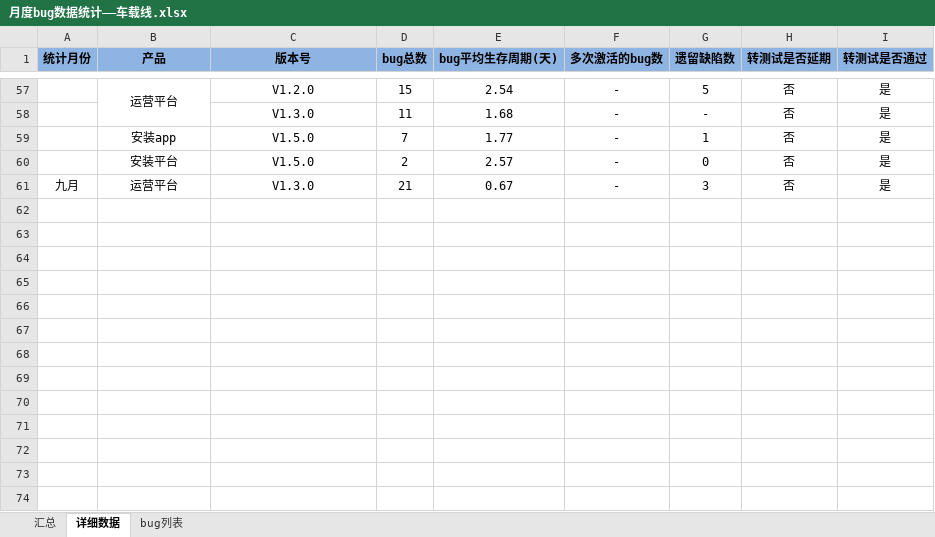
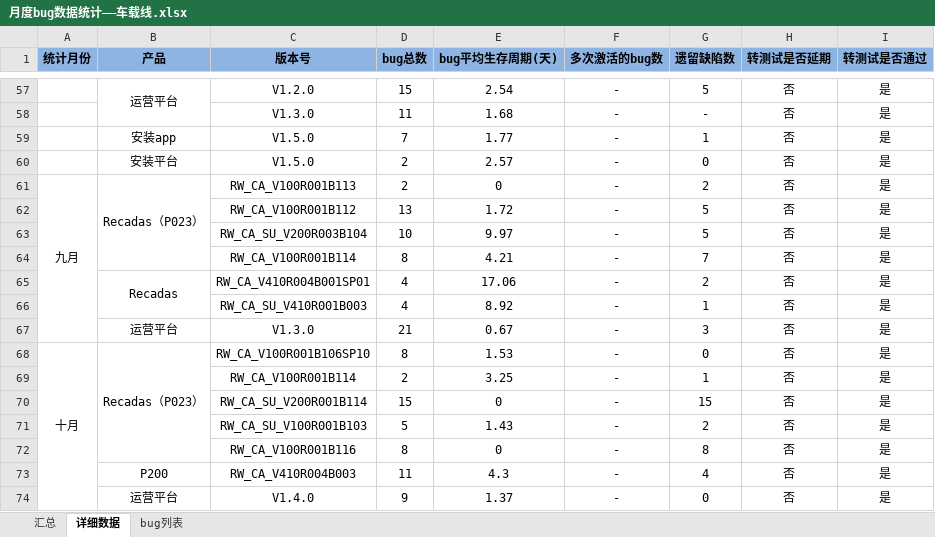
Before and after one commit to chanjumping/-, an Excel workbook: 月度bug数据统计——车载线.xlsx, sheet 详细数据, drawn as a sheet; only a part is shown, gaps mark what is left out; values as stored, in another font and other column widths than the file's, no borders; addresses are those after the commit; the diff names each change by its address in the sheet, - before the commit and + after, or states it on an @@ line.

```diff
--- a/月度bug数据统计——车载线.xlsx (sheet 详细数据)
+++ b/月度bug数据统计——车载线.xlsx (sheet 详细数据)
+row 61: 九月 | Recadas（P023） | RW_CA_V100R001B113 | 2 | 0 | - | 2 | 否 | 是
+row 62:  |  | RW_CA_V100R001B112 | 13 | 1.72 | - | 5 | 否 | 是
+row 63:  |  | RW_CA_SU_V200R003B104 | 10 | 9.97 | - | 5 | 否 | 是
+row 64:  |  | RW_CA_V100R001B114 | 8 | 4.21 | - | 7 | 否 | 是
+row 65:  | Recadas | RW_CA_V410R004B001SP01 | 4 | 17.06 | - | 2 | 否 | 是
+row 66:  |  | RW_CA_SU_V410R001B003 | 4 | 8.92 | - | 1 | 否 | 是
-A67 (统计月份): 九月
+A67 (统计月份): (empty)
+row 68: 十月 | Recadas（P023） | RW_CA_V100R001B106SP10 | 8 | 1.53 | - | 0 | 否 | 是
+row 69:  |  | RW_CA_V100R001B114 | 2 | 3.25 | - | 1 | 否 | 是
+row 70:  |  | RW_CA_SU_V200R001B114 | 15 | 0 | - | 15 | 否 | 是
+row 71:  |  | RW_CA_SU_V100R001B103 | 5 | 1.43 | - | 2 | 否 | 是
+row 72:  |  | RW_CA_V100R001B116 | 8 | 0 | - | 8 | 否 | 是
+row 73:  | P200 | RW_CA_V410R004B003 | 11 | 4.3 | - | 4 | 否 | 是
+row 74:  | 运营平台 | V1.4.0 | 9 | 1.37 | - | 0 | 否 | 是
```
Also changed, not shown: 6 other files.
